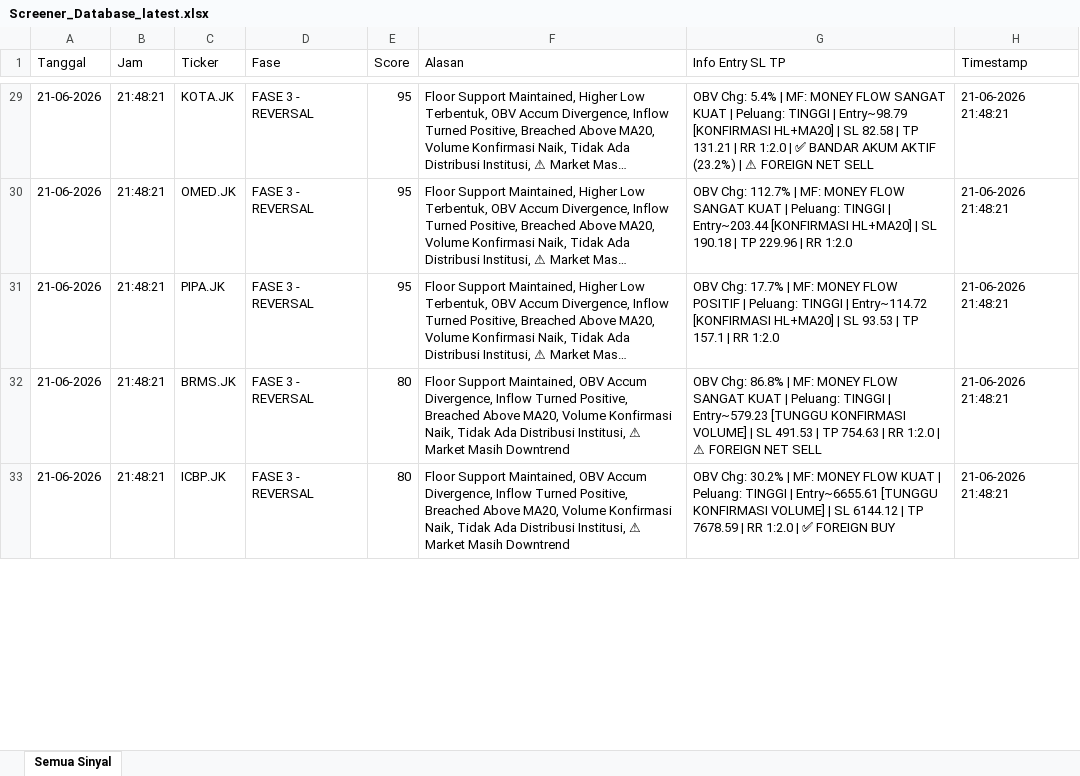
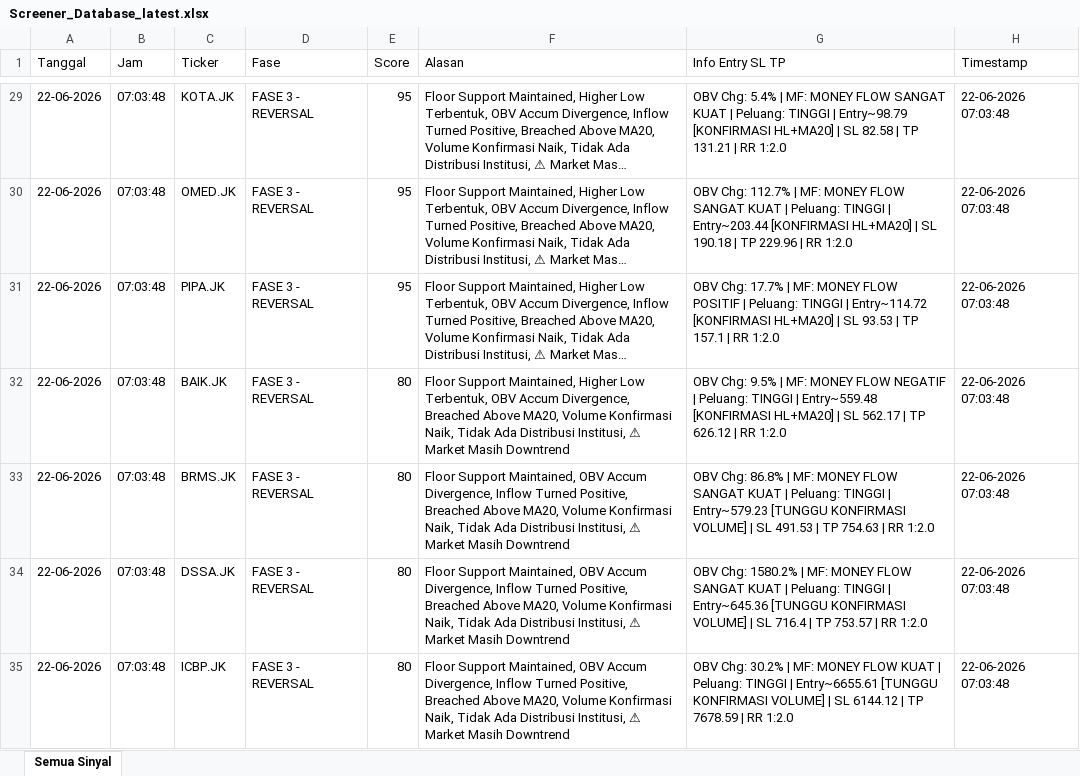
Before and after one commit to dedewhy/trading_screener, an Excel workbook: screener_output/Screener_Database_latest.xlsx, sheet Semua Sinyal, drawn as a sheet; only a part is shown, gaps mark what is left out; long unchanged cells end in …; values as stored, in another font and other column widths than the file's, no borders; addresses are those after the commit; the diff covers the shown part only; the diff names each change by its address in the sheet, - before the commit and + after, or states it on an @@ line.

```diff
--- a/screener_output/Screener_Database_latest.xlsx (sheet Semua Sinyal)
+++ b/screener_output/Screener_Database_latest.xlsx (sheet Semua Sinyal)
-A29:A31 (Tanggal): 21-06-2026
+A29:A31 (Tanggal): 22-06-2026
-B29:B31 (Jam): 21:48:21
+B29:B31 (Jam): 07:03:48
-G29 (Info Entry SL TP): …RR 1:2.0 | ✅ BANDAR AKUM AKTIF (23.2%) | ⚠ FOREIGN NET SELL
+G29 (Info Entry SL TP): …RR 1:2.0
-H29:H31 (Timestamp): 21-06-2026 21:48:21
+H29:H31 (Timestamp): 22-06-2026 07:03:48
+row 32: 22-06-2026 | 07:03:48 | BAIK.JK | FASE 3 - REVERSAL | 80 | Floor Support Maintained, Higher Low Terbentuk, OBV Accum Divergence, Breached Above MA20, Volume Konfirmasi Naik, Tidak Ada Distribusi Institusi, ⚠ Market Masih Downtrend | OBV Chg: 9.5% | MF: MONEY FLOW NEGATIF | Peluang: TINGGI | Entry~559.48 [KONFIRMASI HL+MA20] | SL 562.17 | TP 626.12 | RR 1:2.0 | 22-06-2026 07:03:48
-A33 (Tanggal): 21-06-2026
+A33 (Tanggal): 22-06-2026
-B33 (Jam): 21:48:21
+B33 (Jam): 07:03:48
-G33 (Info Entry SL TP): …RR 1:2.0 | ⚠ FOREIGN NET SELL
+G33 (Info Entry SL TP): …RR 1:2.0
-H33 (Timestamp): 21-06-2026 21:48:21
+H33 (Timestamp): 22-06-2026 07:03:48
+row 34: 22-06-2026 | 07:03:48 | DSSA.JK | FASE 3 - REVERSAL | 80 | Floor Support Maintained, OBV Accum Divergence, Inflow Turned Positive, Breached Above MA20, Volume Konfirmasi Naik, Tidak Ada Distribusi Institusi, ⚠ Market Masih Downtrend | OBV Chg: 1580.2% | MF: MONEY FLOW SANGAT KUAT | Peluang: TINGGI | Entry~645.36 [TUNGGU KONFIRMASI VOLUME] | SL 716.4 | TP 753.57 | RR 1:2.0 | 22-06-2026 07:03:48
-A35 (Tanggal): 21-06-2026
+A35 (Tanggal): 22-06-2026
-B35 (Jam): 21:48:21
+B35 (Jam): 07:03:48
-G35 (Info Entry SL TP): …RR 1:2.0 | ✅ FOREIGN BUY
+G35 (Info Entry SL TP): …RR 1:2.0
-H35 (Timestamp): 21-06-2026 21:48:21
+H35 (Timestamp): 22-06-2026 07:03:48
```
Also changed, not shown: 2 added rows and 173 edited cells elsewhere in this sheet.
